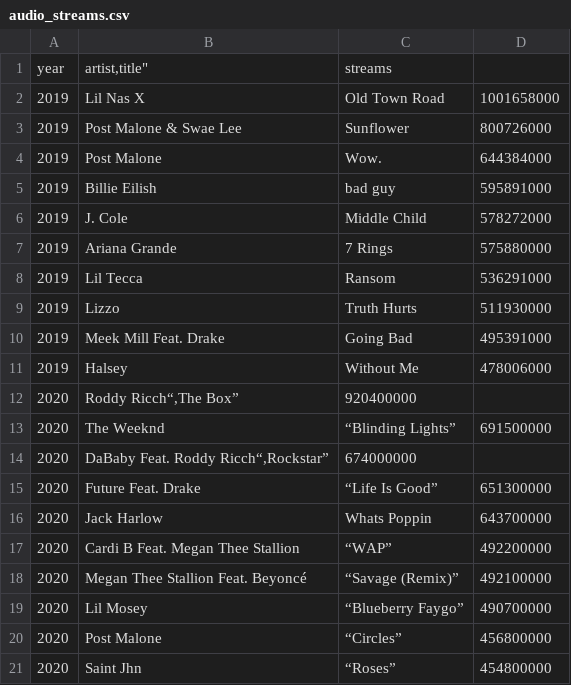
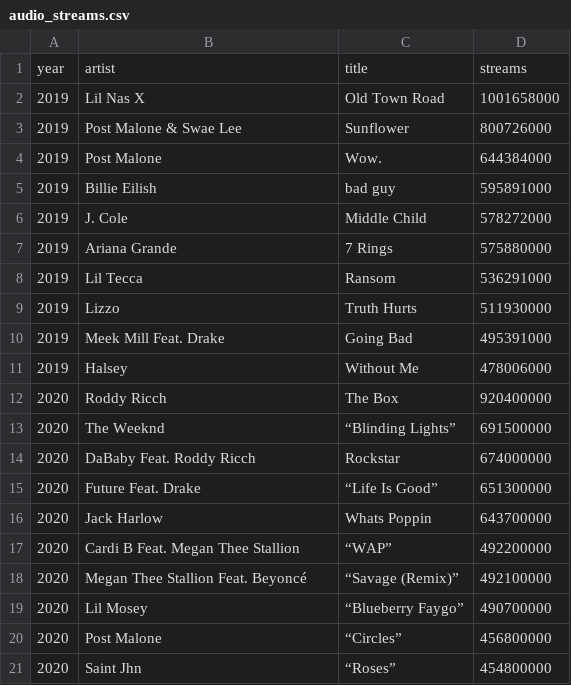
Before and after one commit to Lfsanchez2/2020-Blues, a CSV file: audio_streams.csv, drawn as a sheet; removed rows and columns are numbered as before the commit, all else as after; the diff names each change by its address in the sheet, - before the commit and + after, or states it on an @@ line.

Commit message:
Added interaction to first bar graph small multiples and context descriptions for each song of the song bubbles chart.  Moved some css styling outside of the js file for more concise code.  Fixed some issues with csv files not parsing data correctly.

```diff
--- a/audio_streams.csv
+++ b/audio_streams.csv
-row 1: year | artist,title" | streams
+row 1: year | artist | title | streams
-row 12: 2020 | Roddy Ricch“,The Box” | 920400000
+row 12: 2020 | Roddy Ricch | The Box | 920400000
-row 14: 2020 | DaBaby Feat. Roddy Ricch“,Rockstar” | 674000000
+row 14: 2020 | DaBaby Feat. Roddy Ricch | Rockstar | 674000000
```
Also changed, not shown: total_on_demand_streams.csv, video_streams.csv, 2 other files.
